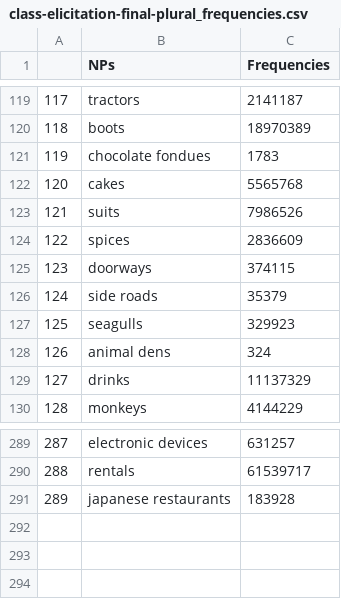
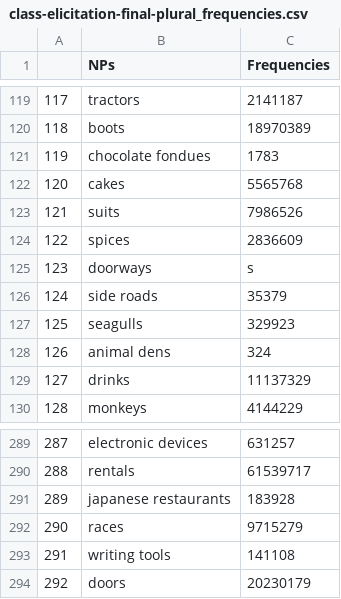
Before and after one commit to mhtess/comparison-class, a CSV file: data/class-elicitation-prereg-final/class-elicitation-final-plural_frequencies.csv, drawn as a sheet; only a part is shown, gaps mark what is left out.

```diff
--- a/data/class-elicitation-prereg-final/class-elicitation-final-plural_frequencies.csv
+++ b/data/class-elicitation-prereg-final/class-elicitation-final-plural_frequencies.csv
@@ -124,3 +124,3 @@
 122,spices,2836609
-123,doorways,374115
+123,doorways,s
 124,side roads,35379
@@ -291 +291,4 @@
 289,japanese restaurants,183928
+290,races,9715279
+291,writing tools,141108
+292,doors,20230179
```
Also changed, not shown: data/class-elicitation-prereg-final/hand-classified-produced-super-pl-frequencies.csv, data/class-elicitation-prereg-final/hand-classified-supers-w-produced-super-w-freqs.csv, 11 other files.
